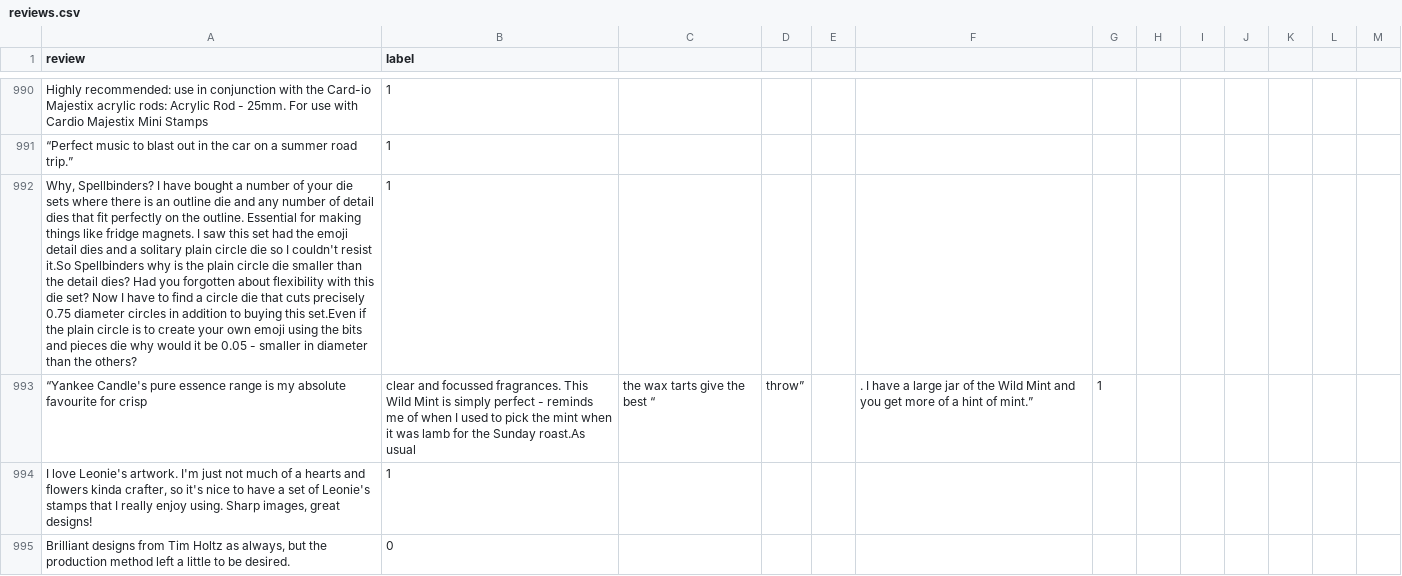
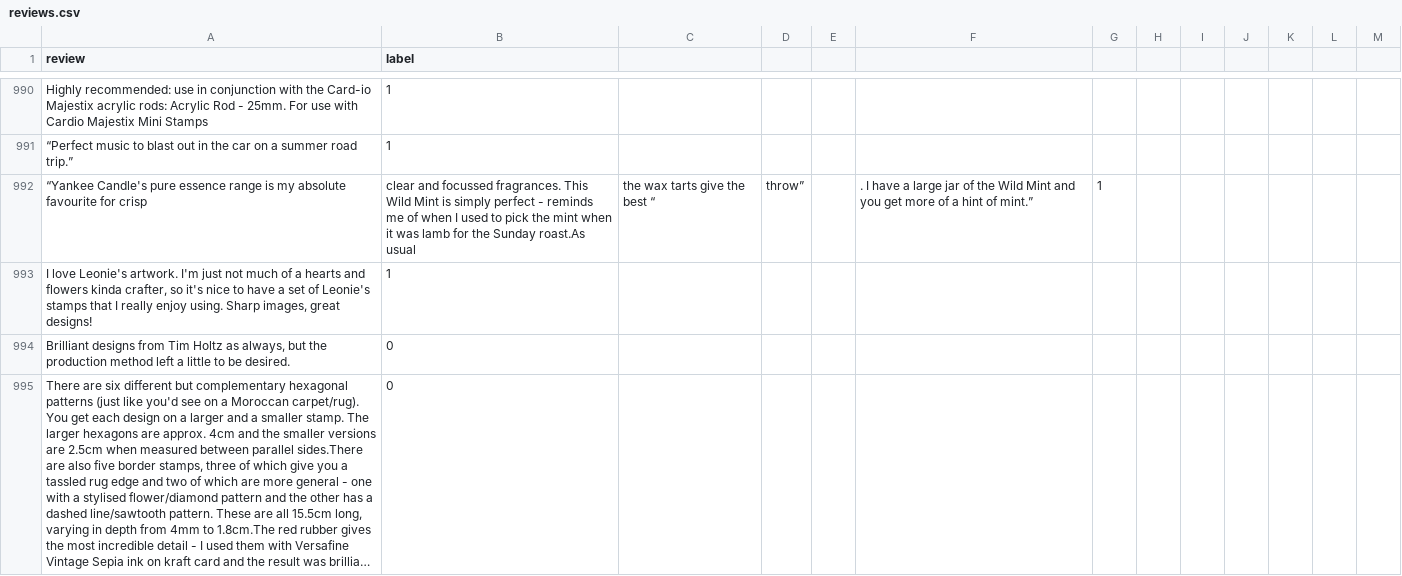
Before and after one commit to SuneetR/fake_review_detector, a CSV file: reviews.csv, drawn as a sheet; only a part is shown, gaps mark what is left out; the shorter side is filled out with more unchanged rows; long unchanged cells end in …; the diff names each change by its address in the sheet, - before the commit and + after, or states it on an @@ line.

Commit message:
Update reviews.csv

```diff
--- a/reviews.csv
+++ b/reviews.csv
-row 992: Why, Spellbinders? I have bought a number of your die sets where there is an outline die and any number of detail dies that fit perfectly on the outline. Essential for making things like fridge magnets. I saw this set had the emoji detail dies and a solitary plain circle die so I couldn't resist it.So Spellbinders why is the plain circle die smaller than the detail dies? Had you forgotten about flexibility with this die set? Now I have to find a circle die that cuts precisely 0.75 diameter circles in addition to buying this set.Even if the plain circle is to create your own emoji using the bits and pieces die why would it be 0.05 - smaller in diameter than the others? | 1
```
